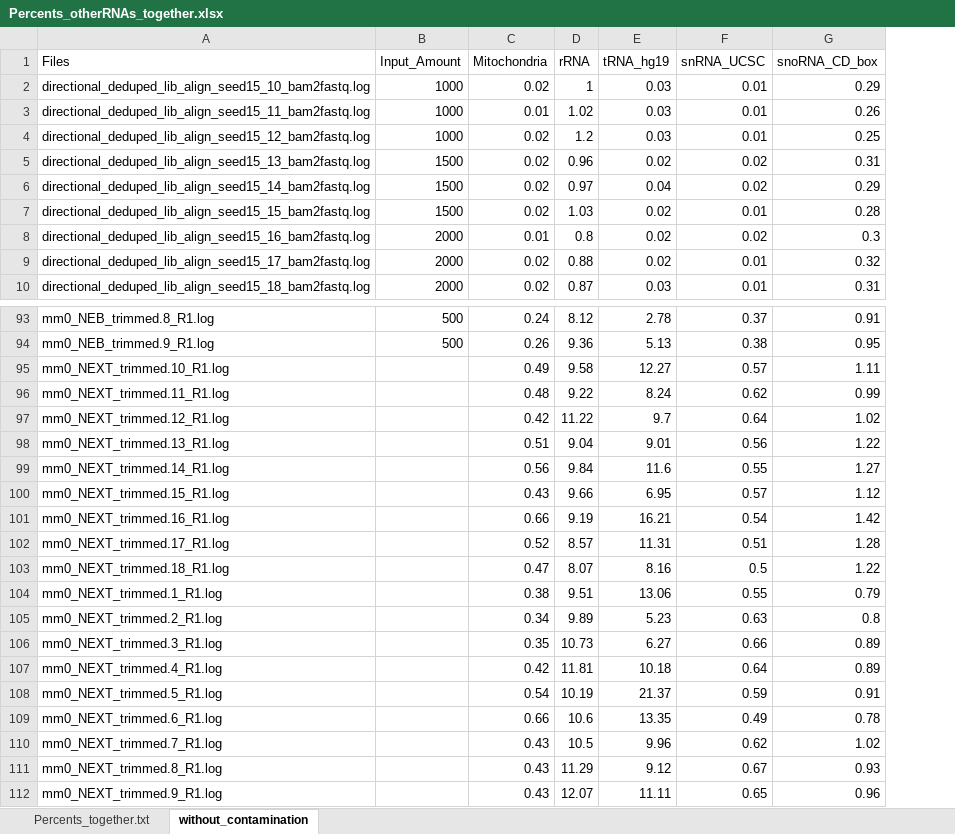
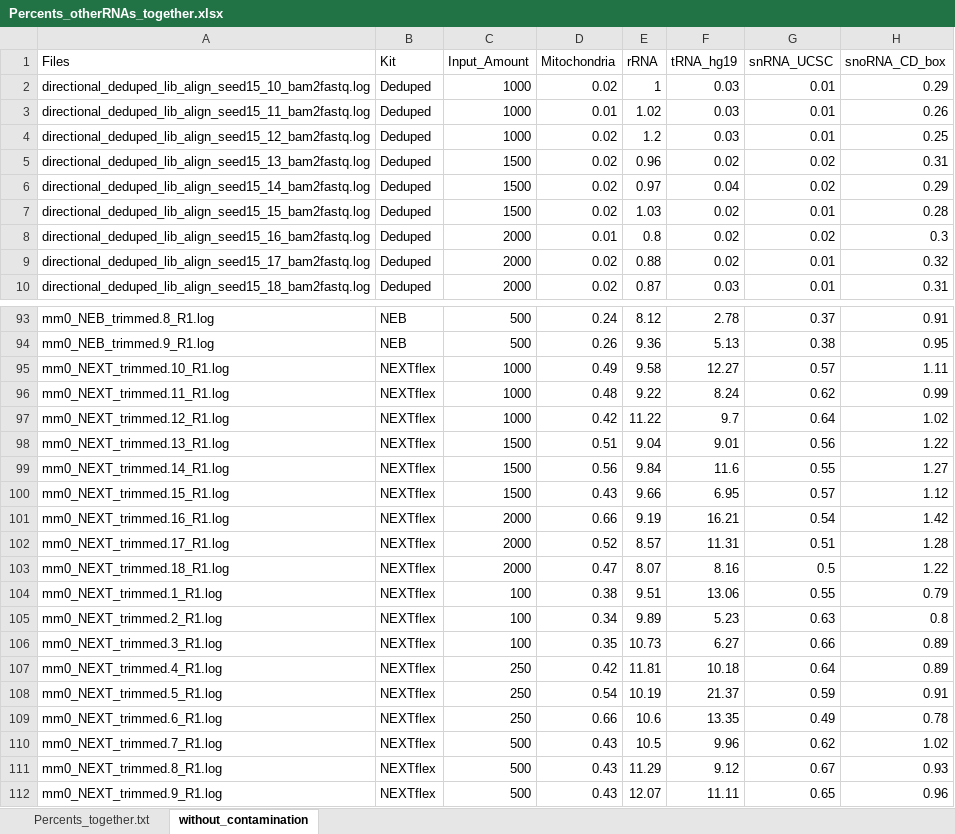
Before and after one commit to LieberInstitute/miRNA_Kit_Comparison, an Excel workbook: Percents_otherRNAs_together.xlsx, sheet without_contamination, drawn as a sheet; only a part is shown, gaps mark what is left out; values as stored, in another font and other column widths than the file's, no borders; addresses are those after the commit; the diff covers the shown part only; the diff names each change by its address in the sheet, - before the commit and + after, or states it on an @@ line.

Commit message:
adding Percent data and updating synth

```diff
--- a/Percents_otherRNAs_together.xlsx (sheet without_contamination)
+++ b/Percents_otherRNAs_together.xlsx (sheet without_contamination)
+column B (Kit), rows 2-10: all Deduped; rows 93-112: NEB | NEB | NEXTflex | NEXTflex | NEXTflex | NEXTflex | NEXTflex | NEXTflex | NEXTflex | NEXTflex | NEXTflex | NEXTflex | NEXTflex | NEXTflex | NEXTflex | NEXTflex | NEXTflex | NEXTflex | NEXTflex | NEXTflex
-C95:C97 (Input_Amount): (empty)
+C95:C97 (Input_Amount): 1000
-C98:C100 (Input_Amount): (empty)
+C98:C100 (Input_Amount): 1500
-C101:C103 (Input_Amount): (empty)
+C101:C103 (Input_Amount): 2000
-C104:C106 (Input_Amount): (empty)
+C104:C106 (Input_Amount): 100
-C107:C109 (Input_Amount): (empty)
+C107:C109 (Input_Amount): 250
-C110:C112 (Input_Amount): (empty)
+C110:C112 (Input_Amount): 500
```
Also changed, not shown: 57 edited cells elsewhere in this sheet, 3 other files.
